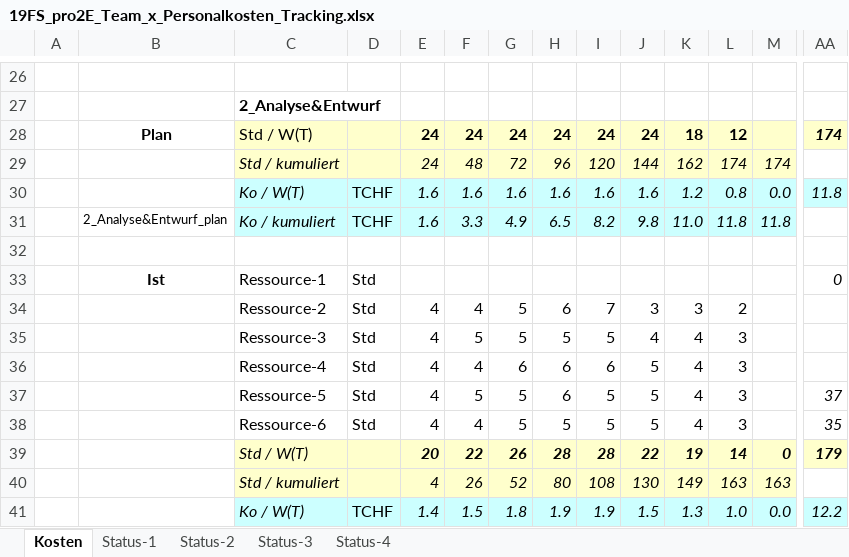
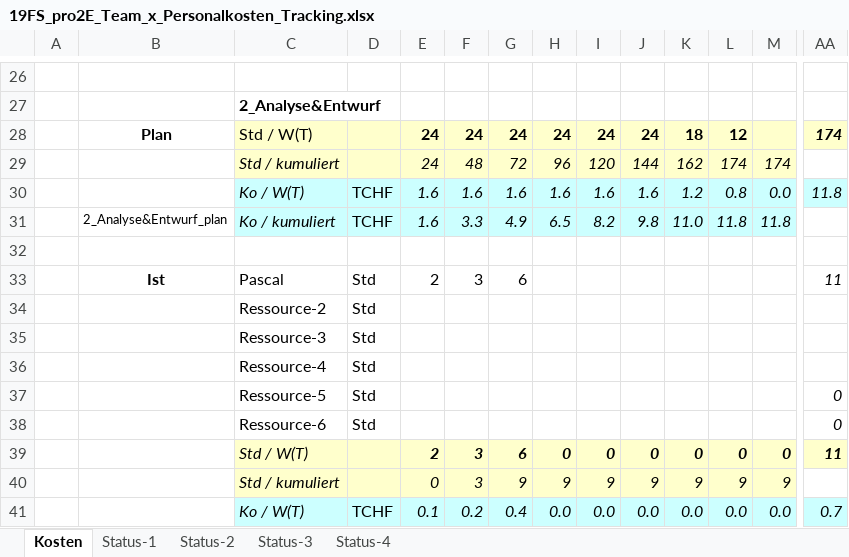
Before and after one commit to Swissmade41/EMI-Filter, an Excel workbook: Zeiterfassung/19FS_pro2E_Team_x_Personalkosten_Tracking.xlsx, sheet Kosten, drawn as a sheet; only a part is shown, gaps mark what is left out; values as stored, in another font and other column widths than the file's, no borders; removed rows and columns are numbered as before the commit, all else as after; rows hold the shown columns only; the diff covers the shown part only; the diff names each change by its address in the sheet, - before the commit and + after, or states it on an @@ line.

Commit message:
Update 19FS_pro2E_Team_x_Personalkosten_Tracking.xlsx

```diff
--- a/Zeiterfassung/19FS_pro2E_Team_x_Personalkosten_Tracking.xlsx (sheet Kosten)
+++ b/Zeiterfassung/19FS_pro2E_Team_x_Personalkosten_Tracking.xlsx (sheet Kosten)
-row 33:  | Ist | Ressource-1 | Std |  |  |  |  |  |  |  |  |  | 0
-row 34:  |  | Ressource-2 | Std | 4 | 4 | 5 | 6 | 7 | 3 | 3 | 2
-row 35:  |  | Ressource-3 | Std | 4 | 5 | 5 | 5 | 5 | 4 | 4 | 3
-row 36:  |  | Ressource-4 | Std | 4 | 4 | 6 | 6 | 6 | 5 | 4 | 3
-row 37:  |  | Ressource-5 | Std | 4 | 5 | 5 | 6 | 5 | 5 | 4 | 3 |  | 37
-row 38:  |  | Ressource-6 | Std | 4 | 4 | 5 | 5 | 5 | 5 | 4 | 3 |  | 35
+row 33:  | Ist | Pascal | Std | 2 | 3 | 6 |  |  |  |  |  |  | 11
+row 34:  |  | Ressource-2 | Std
+row 35:  |  | Ressource-3 | Std
+row 36:  |  | Ressource-4 | Std
+row 37:  |  | Ressource-5 | Std |  |  |  |  |  |  |  |  |  | 0
+row 38:  |  | Ressource-6 | Std |  |  |  |  |  |  |  |  |  | 0
-E39: 20
+E39: 2
-F39: 22
+F39: 3
-G39: 26
+G39: 6
-H39: 28
+H39: 0
-I39: 28
+I39: 0
-J39: 22
+J39: 0
-K39: 19
+K39: 0
-L39: 14
+L39: 0
-AA39: 179
+AA39: 11
-row 40:  |  | Std / kumuliert |  | 4 | 26 | 52 | 80 | 108 | 130 | 149 | 163 | 163
+row 40:  |  | Std / kumuliert |  | 0 | 3 | 9 | 9 | 9 | 9 | 9 | 9 | 9
-E41: 1.4
+E41: 0.1
-F41: 1.5
+F41: 0.2
-G41: 1.8
+G41: 0.4
-H41: 1.9
+H41: 0.0
-I41: 1.9
+I41: 0.0
-J41: 1.5
+J41: 0.0
-K41: 1.3
+K41: 0.0
-L41: 1.0
+L41: 0.0
-AA41: 12.2
+AA41: 0.7
```
Also changed, not shown: 15 added rows, 15 removed rows and 48 edited cells elsewhere in this sheet, charts or pictures.
